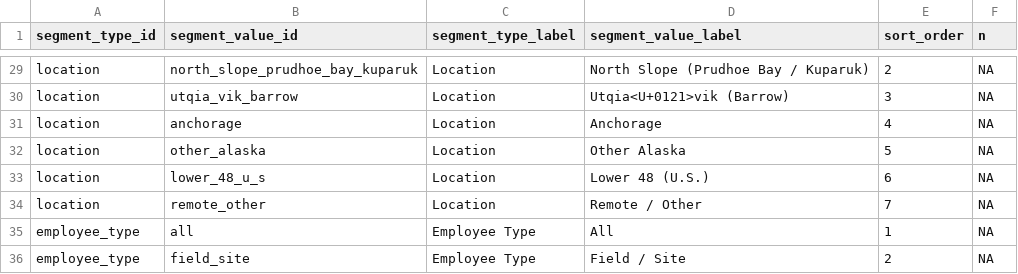
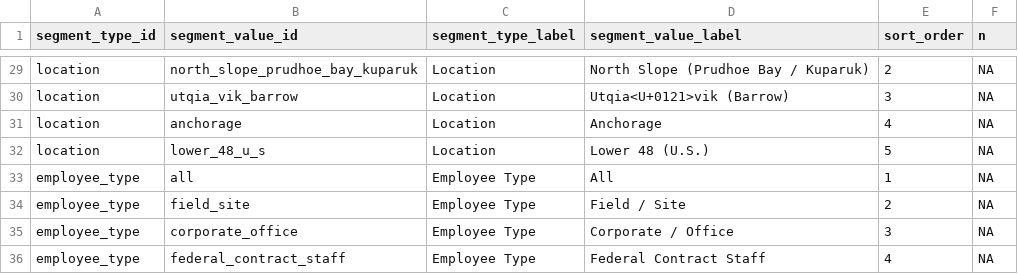
Before and after one commit to Onhech/OHEP, a CSV file: Demo/data/segment_options.csv, drawn as a sheet; only a part is shown, gaps mark what is left out; the shorter side is filled out with more unchanged rows.

Commit message:
Refine demo UI flow, themes IA, and action plan experience

```diff
--- a/Demo/data/segment_options.csv
+++ b/Demo/data/segment_options.csv
@@ -31,5 +31,3 @@
 "location","anchorage","Location","Anchorage",4,NA
-"location","other_alaska","Location","Other Alaska",5,NA
-"location","lower_48_u_s","Location","Lower 48 (U.S.)",6,NA
-"location","remote_other","Location","Remote / Other",7,NA
+"location","lower_48_u_s","Location","Lower 48 (U.S.)",5,NA
 "employee_type","all","Employee Type","All",1,NA
```
Also changed, not shown: Demo/data/heatmap_values.csv, 19 other files.
